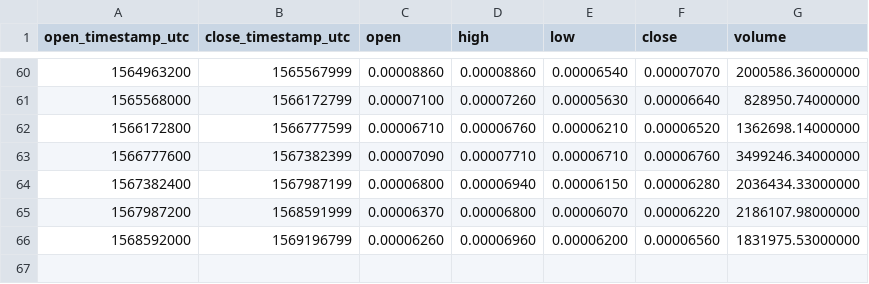
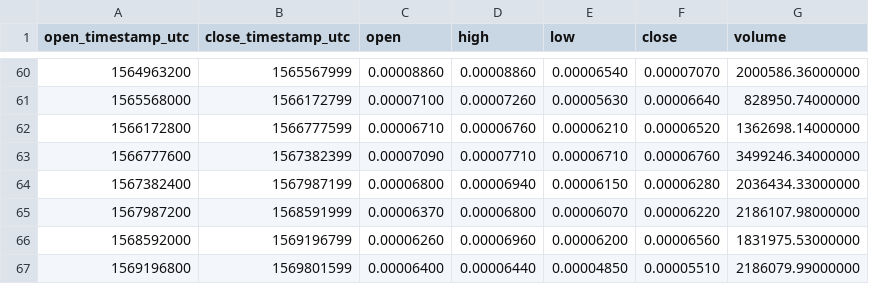
Before and after one commit to cryptobigbro/binance-NASBTC, a CSV file: binance-NASBTC-1w.csv, drawn as a sheet; only a part is shown, gaps mark what is left out.

```diff
--- a/binance-NASBTC-1w.csv
+++ b/binance-NASBTC-1w.csv
@@ -66 +66,2 @@ open_timestamp_utc,close_timestamp_utc,open,high,low,close,volume
 1568592000,1569196799,0.00006260,0.00006960,0.00006200,0.00006560,1831975.53000000
+1569196800,1569801599,0.00006400,0.00006440,0.00004850,0.00005510,2186079.99000000
```
Also changed, not shown: binance-NASBTC-1d.csv, binance-NASBTC-1h.csv.
